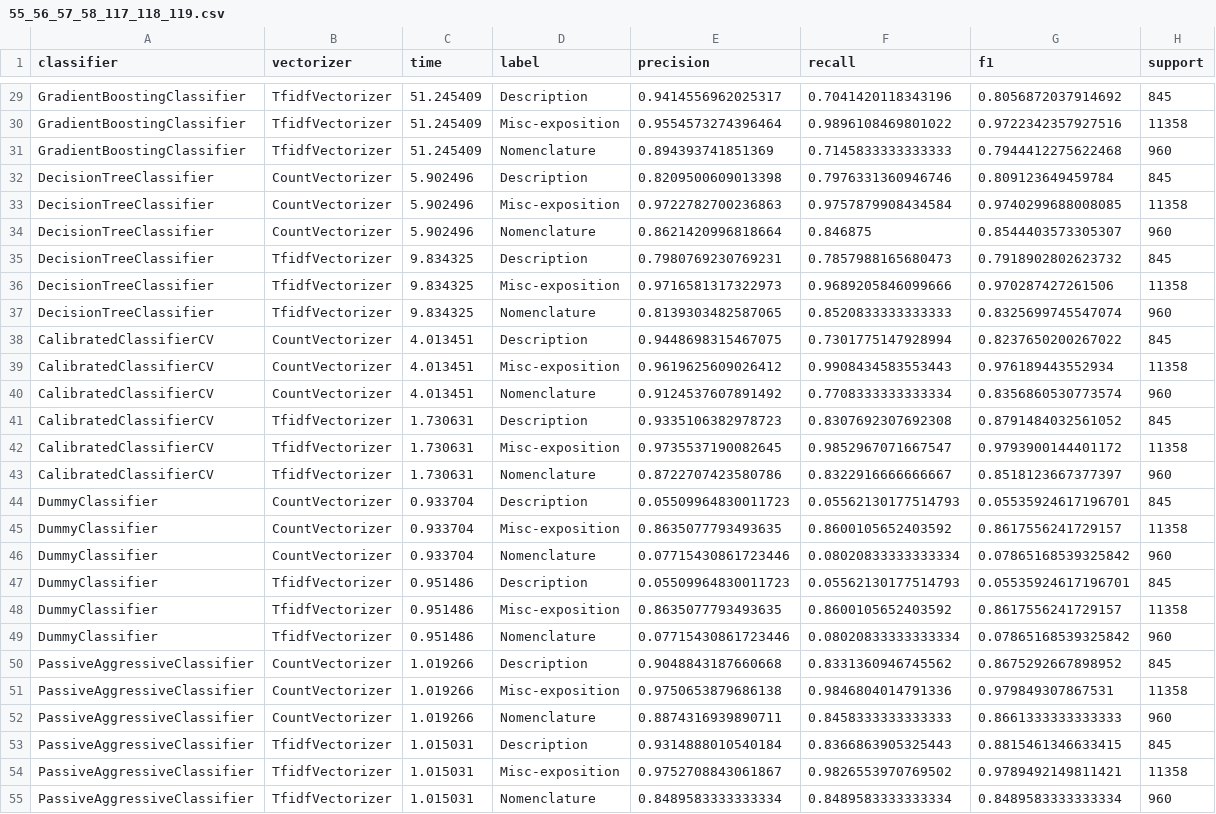
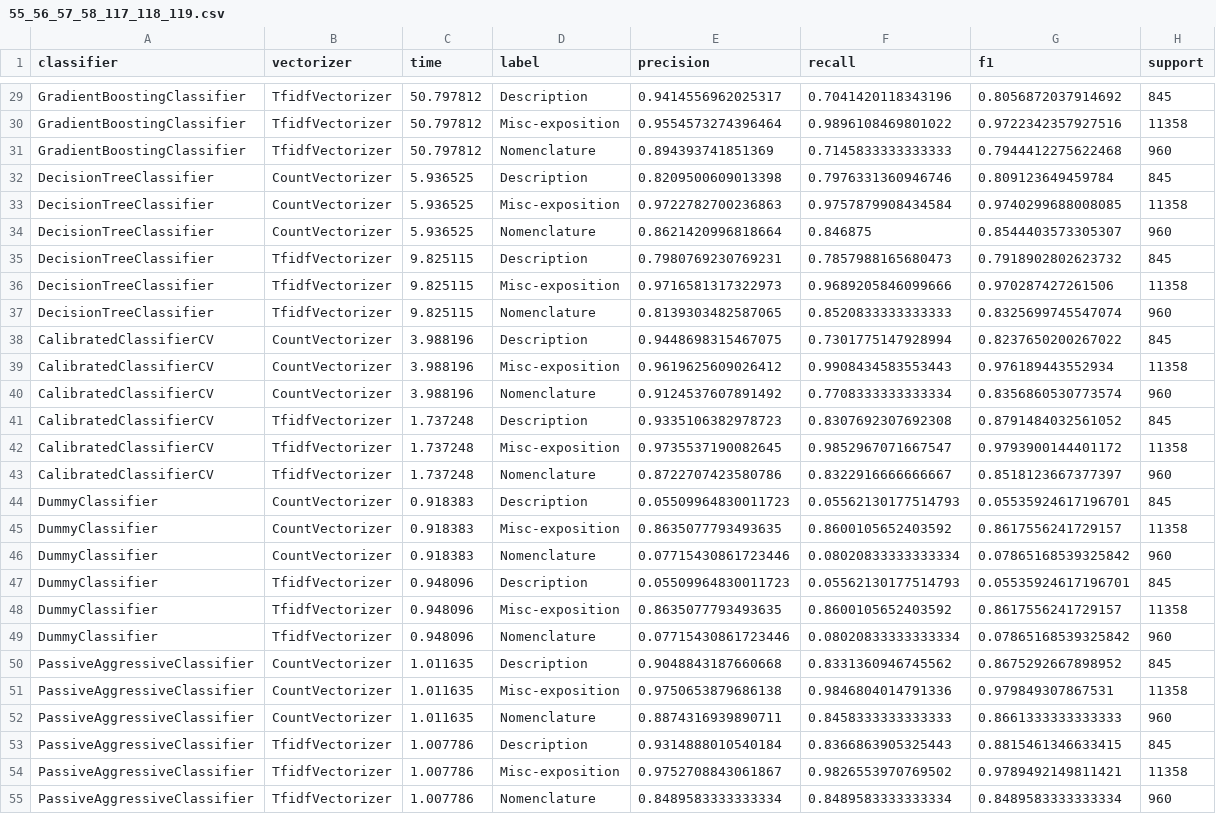
Before and after one commit to piggyatbaqaqi/skol, a CSV file: results/55_56_57_58_117_118_119.csv, drawn as a sheet; only a part is shown, gaps mark what is left out; the diff covers the shown part only; the diff names each change by its address in the sheet, - before the commit and + after, or states it on an @@ line.

```diff
--- a/results/55_56_57_58_117_118_119.csv
+++ b/results/55_56_57_58_117_118_119.csv
-C29:C31 (time): 51.245409
+C29:C31 (time): 50.797812
-C32:C34 (time): 5.902496
+C32:C34 (time): 5.936525
-C35:C37 (time): 9.834325
+C35:C37 (time): 9.825115
-C38:C40 (time): 4.013451
+C38:C40 (time): 3.988196
-C41:C43 (time): 1.730631
+C41:C43 (time): 1.737248
-C44:C46 (time): 0.933704
+C44:C46 (time): 0.918383
-C47:C49 (time): 0.951486
+C47:C49 (time): 0.948096
-C50:C52 (time): 1.019266
+C50:C52 (time): 1.011635
-C53:C55 (time): 1.015031
+C53:C55 (time): 1.007786
```
Also changed, not shown: 51 edited cells elsewhere in this file, 1 other file.
